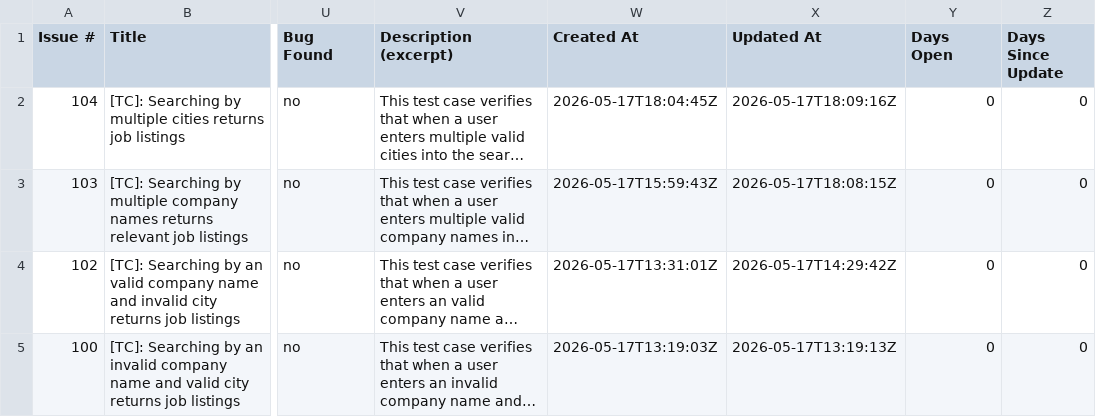
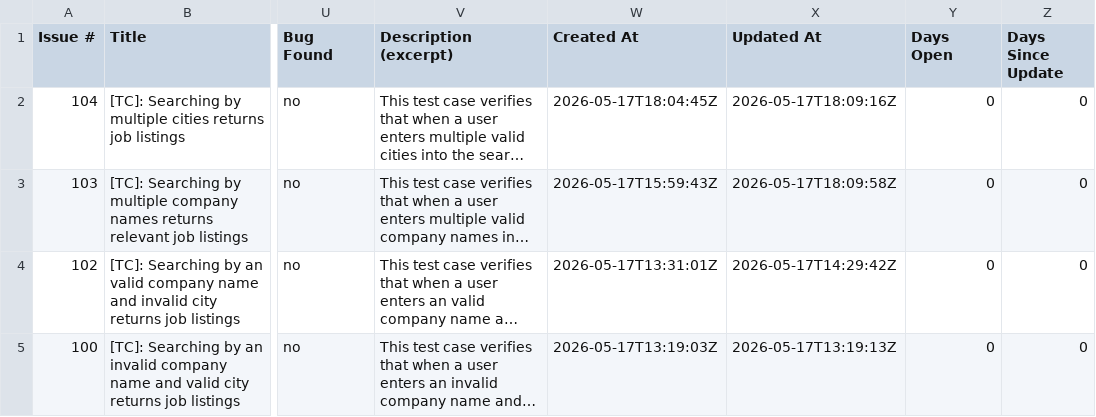
Before and after one commit to TCs-for-Association-projects/Peviitor_TC, a CSV file: docs/test-matrix.csv, drawn as a sheet; only a part is shown, gaps mark what is left out; long unchanged cells end in …; the diff names each change by its address in the sheet, - before the commit and + after, or states it on an @@ line.

```diff
--- a/docs/test-matrix.csv
+++ b/docs/test-matrix.csv
-X3 (Updated At): 2026-05-17T18:08:15Z
+X3 (Updated At): 2026-05-17T18:09:58Z
```
Also changed, not shown: 2 other files.
